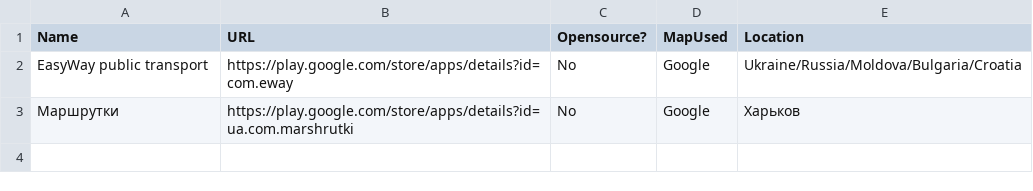
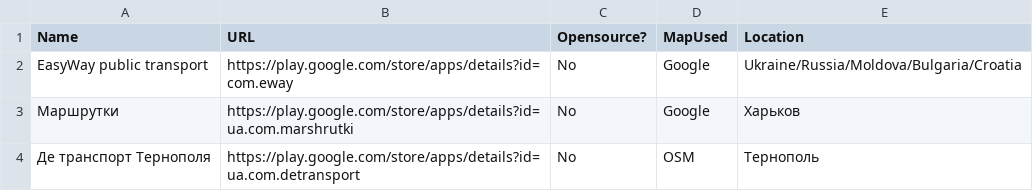
Before and after one commit to Vanuan/public_transport_alternatives, a CSV file: android_public_transport.csv, drawn as a sheet.

Commit message:
Update android_public_transport.csv

```diff
--- a/android_public_transport.csv
+++ b/android_public_transport.csv
@@ -3 +3,2 @@ EasyWay public transport,https://play.google.com/store/apps/details?id=com.eway,
 Маршрутки,https://play.google.com/store/apps/details?id=ua.com.marshrutki,No,Google,Харьков
+Де транспорт Тернополя,https://play.google.com/store/apps/details?id=ua.com.detransport,No,OSM,Тернополь
```
